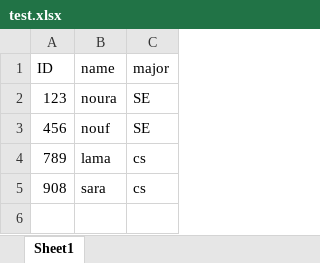
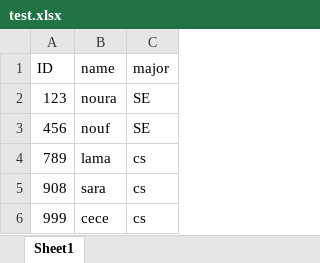
Before and after one commit to Noura-j/excelfile, an Excel workbook: test.xlsx, sheet Sheet1, drawn as a sheet; values as stored, in another font and other column widths than the file's, no borders; table styles not drawn; the diff names each change by its address in the sheet, - before the commit and + after, or states it on an @@ line.

Commit message:
Updating test-22.xlsx

```diff
--- a/test.xlsx (sheet Sheet1)
+++ b/test.xlsx (sheet Sheet1)
+row 6: 999 | cece | cs
```
